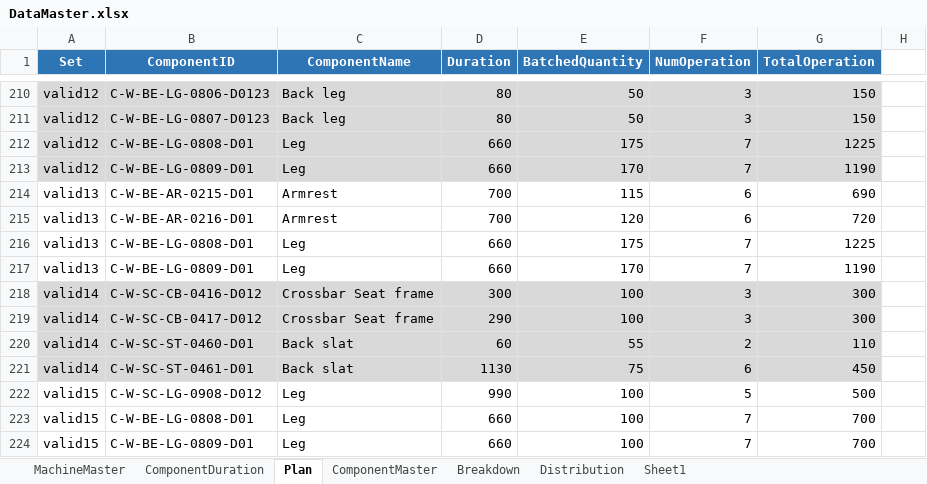
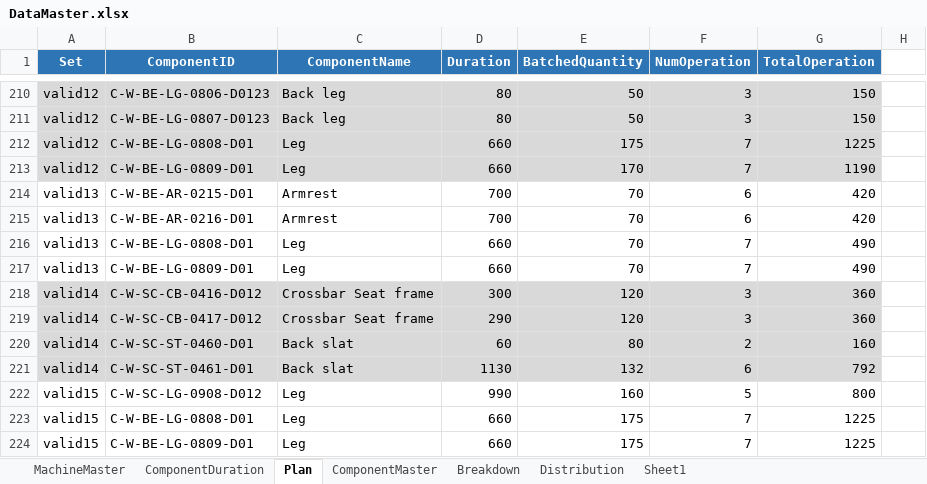
Before and after one commit to dunnbebes/Thesis, an Excel workbook: DATA/DataMaster.xlsx, sheet Plan, drawn as a sheet; only a part is shown, gaps mark what is left out; values as stored, in another font and other column widths than the file's, no borders; the diff names each change by its address in the sheet, - before the commit and + after, or states it on an @@ line.

```diff
--- a/DATA/DataMaster.xlsx (sheet Plan)
+++ b/DATA/DataMaster.xlsx (sheet Plan)
-E214 (BatchedQuantity): 115
+E214 (BatchedQuantity): 70
-G214 (TotalOperation): 690
+G214 (TotalOperation): 420
-E215 (BatchedQuantity): 120
+E215 (BatchedQuantity): 70
-G215 (TotalOperation): 720
+G215 (TotalOperation): 420
-E216 (BatchedQuantity): 175
+E216 (BatchedQuantity): 70
-G216 (TotalOperation): 1225
+G216 (TotalOperation): 490
-E217 (BatchedQuantity): 170
+E217 (BatchedQuantity): 70
-G217 (TotalOperation): 1190
+G217 (TotalOperation): 490
-E218:E219 (BatchedQuantity): 100
+E218:E219 (BatchedQuantity): 120
-G218:G219 (TotalOperation): 300
+G218:G219 (TotalOperation): 360
-E220 (BatchedQuantity): 55
+E220 (BatchedQuantity): 80
-G220 (TotalOperation): 110
+G220 (TotalOperation): 160
-E221 (BatchedQuantity): 75
+E221 (BatchedQuantity): 132
-G221 (TotalOperation): 450
+G221 (TotalOperation): 792
-E222 (BatchedQuantity): 100
+E222 (BatchedQuantity): 160
-G222 (TotalOperation): 500
+G222 (TotalOperation): 800
-E223:E224 (BatchedQuantity): 100
+E223:E224 (BatchedQuantity): 175
-G223:G224 (TotalOperation): 700
+G223:G224 (TotalOperation): 1225
```
Also changed, not shown: 14 other files.
